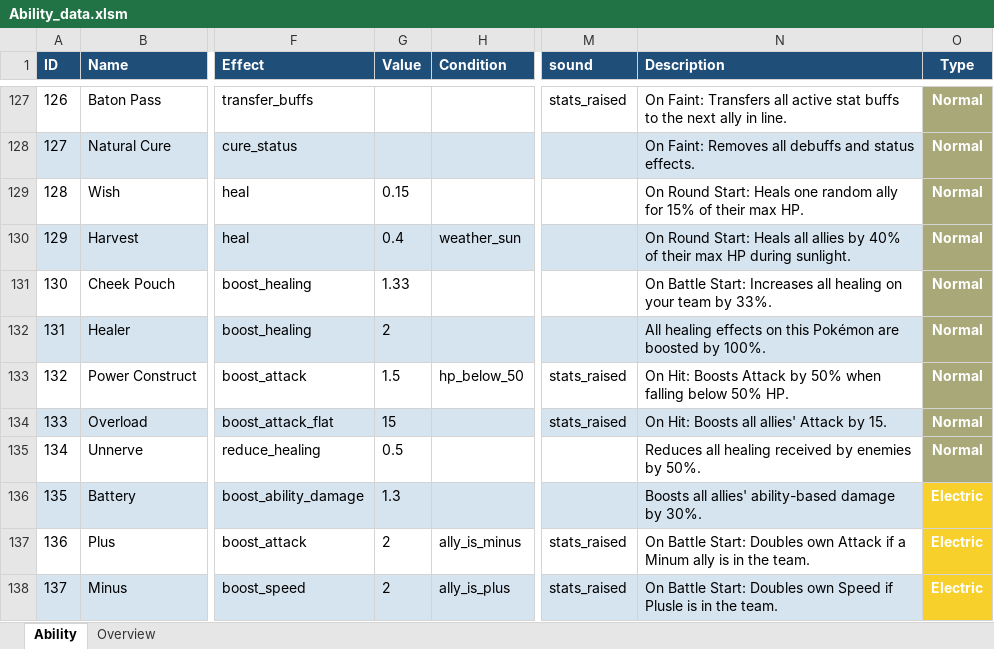
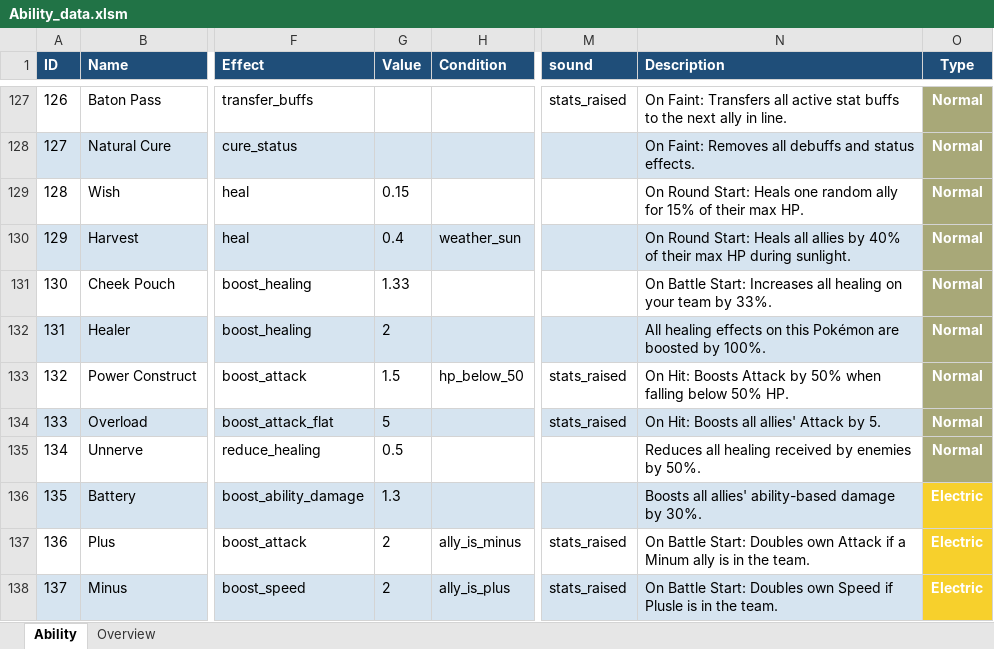
Before and after one commit to DimlasZ/Pok-mon-Autobattle, an Excel workbook: Assets/Data/Ability_data.xlsm, sheet Ability, drawn as a sheet; only a part is shown, gaps mark what is left out; values as stored, in another font and other column widths than the file's, no borders; the diff covers the shown part only; the diff names each change by its address in the sheet, - before the commit and + after, or states it on an @@ line.

```diff
--- a/Assets/Data/Ability_data.xlsm (sheet Ability)
+++ b/Assets/Data/Ability_data.xlsm (sheet Ability)
-G134 (Value): 15
+G134 (Value): 5
-N134 (Description): On Hit: Boosts all allies' Attack by 15.
+N134 (Description): On Hit: Boosts all allies' Attack by 5.
```
Also changed, not shown: 13 edited cells elsewhere in this sheet, Assets/Data/Pokémon_data.xlsm, 41 other files.
